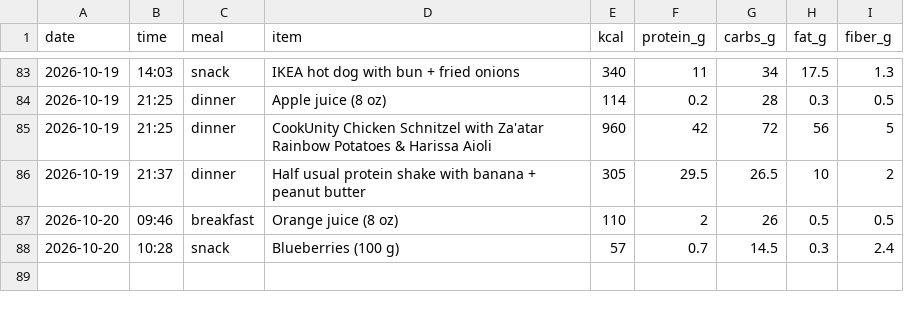
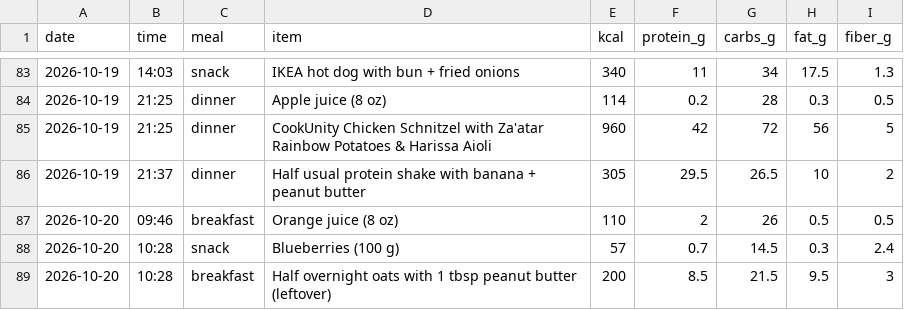
Before and after one commit to pondorasti/pondorasti, a CSV file: apps/macro/content/meals.csv, drawn as a sheet; only a part is shown, gaps mark what is left out; the diff names each change by its address in the sheet, - before the commit and + after, or states it on an @@ line.

Commit message:
macro: log meals

```diff
--- a/apps/macro/content/meals.csv
+++ b/apps/macro/content/meals.csv
+row 89: 2026-10-20 | 10:28 | breakfast | Half overnight oats with 1 tbsp peanut butter (leftover) | 200 | 8.5 | 21.5 | 9.5 | 3
```
